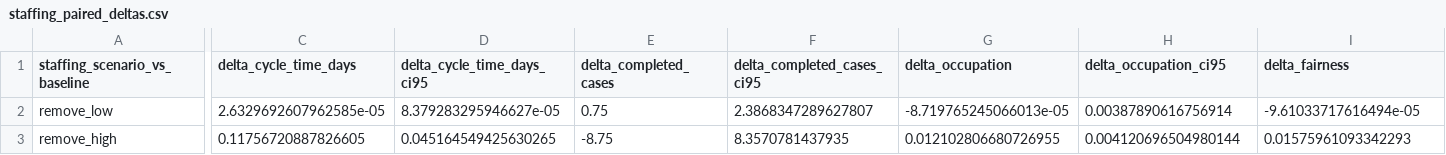
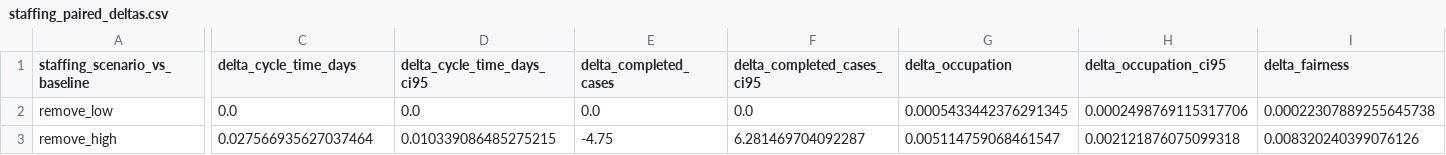
Before and after one commit to ophdn/bpic17-process-mining-group-assignment, a CSV file: output/evaluation_60/staffing_paired_deltas.csv, drawn as a sheet; only a part is shown, gaps mark what is left out; the diff covers the shown part only; the diff names each change by its address in the sheet, - before the commit and + after, or states it on an @@ line.

```diff
--- a/output/evaluation_60/staffing_paired_deltas.csv
+++ b/output/evaluation_60/staffing_paired_deltas.csv
-C2 (delta_cycle_time_days): 2.6329692607962585e-05
+C2 (delta_cycle_time_days): 0.0
-D2 (delta_cycle_time_days_ci95): 8.379283295946627e-05
+D2 (delta_cycle_time_days_ci95): 0.0
-E2 (delta_completed_cases): 0.75
+E2 (delta_completed_cases): 0.0
-F2 (delta_completed_cases_ci95): 2.3868347289627807
+F2 (delta_completed_cases_ci95): 0.0
-G2 (delta_occupation): -8.719765245066013e-05
+G2 (delta_occupation): 0.0005433442376291345
-H2 (delta_occupation_ci95): 0.00387890616756914
+H2 (delta_occupation_ci95): 0.0002498769115317706
-I2 (delta_fairness): -9.61033717616494e-05
+I2 (delta_fairness): 0.00022307889255645738
-C3 (delta_cycle_time_days): 0.11756720887826605
+C3 (delta_cycle_time_days): 0.027566935627037464
-D3 (delta_cycle_time_days_ci95): 0.045164549425630265
+D3 (delta_cycle_time_days_ci95): 0.010339086485275215
-E3 (delta_completed_cases): -8.75
+E3 (delta_completed_cases): -4.75
-F3 (delta_completed_cases_ci95): 8.3570781437935
+F3 (delta_completed_cases_ci95): 6.281469704092287
-G3 (delta_occupation): 0.012102806680726955
+G3 (delta_occupation): 0.005114759068461547
-H3 (delta_occupation_ci95): 0.004120696504980144
+H3 (delta_occupation_ci95): 0.002121876075099318
-I3 (delta_fairness): 0.01575961093342293
+I3 (delta_fairness): 0.008320240399076126
```
Also changed, not shown: 18 edited cells elsewhere in this file, output/evaluation/staffing_run_metrics.csv, output/evaluation_30/resource_criticality.csv, 17 other files.
